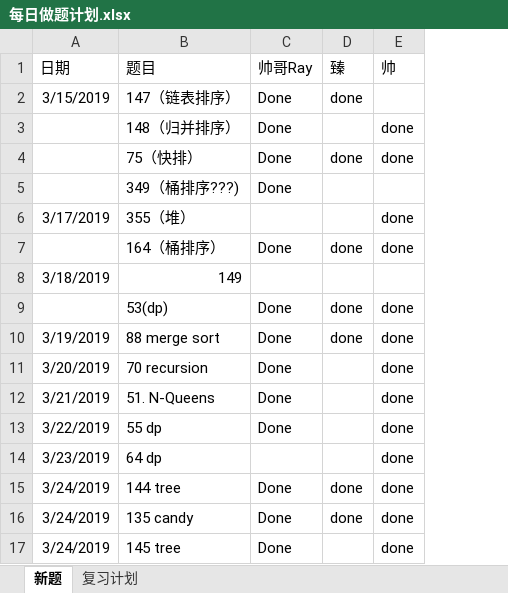
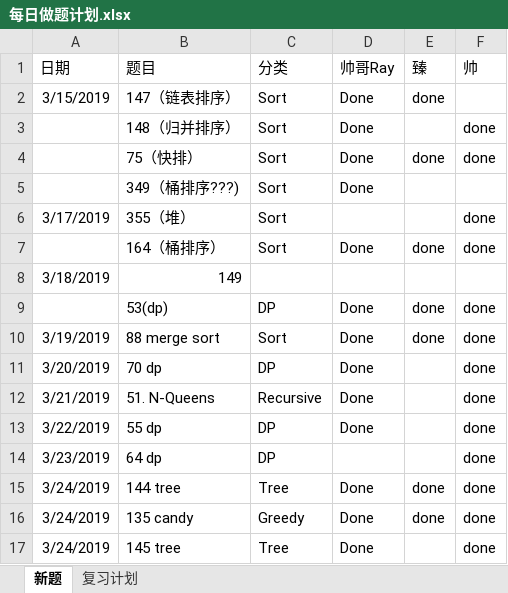
Before and after one commit to RamonRay/LeetCode-Together, an Excel workbook: Schedule/每日做题计划.xlsx, sheet 新题, drawn as a sheet; values as stored, in another font and other column widths than the file's, no borders; the diff names each change by its address in the sheet, - before the commit and + after, or states it on an @@ line.

```diff
--- a/Schedule/每日做题计划.xlsx (sheet 新题)
+++ b/Schedule/每日做题计划.xlsx (sheet 新题)
+column C (分类), rows 2-17: Sort | Sort | Sort | Sort | Sort | Sort |  | DP | Sort | DP | Recursive | DP | DP | Tree | Greedy | Tree
-B11 (题目): 70 recursion
+B11 (题目): 70 dp
```
Also changed, not shown: sheet 复习计划.
